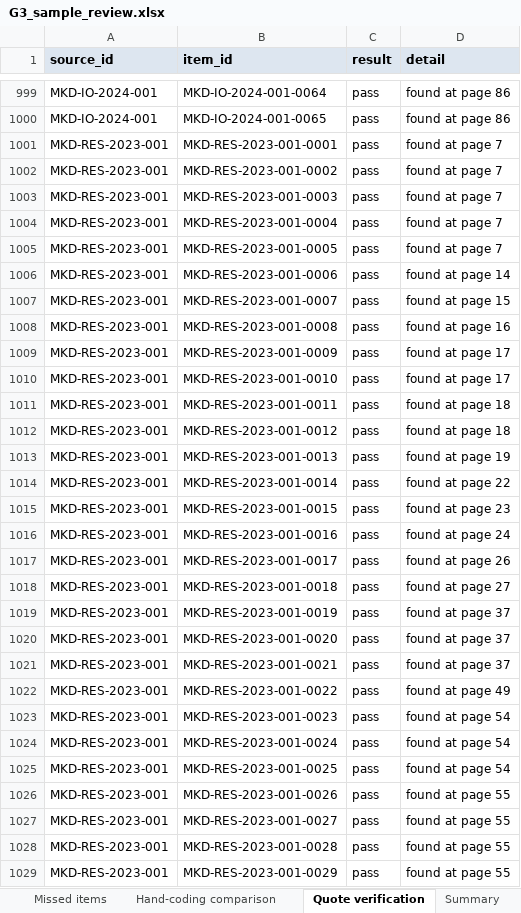
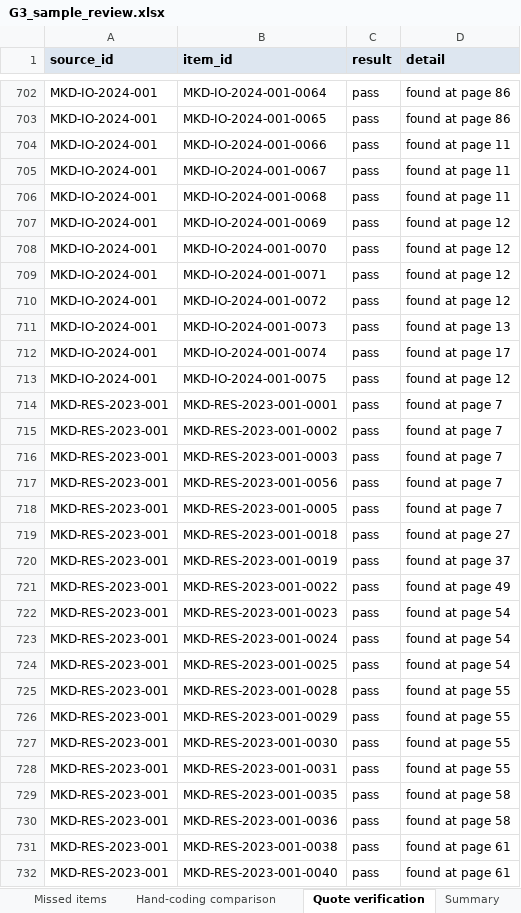
Before and after one commit to sofafran/EU-Accession-Policy-Tool, an Excel workbook: review/RUN-2026-01/G3_sample_review.xlsx, sheet Quote verification, drawn as a sheet; only a part is shown, gaps mark what is left out; the shorter side is filled out with more unchanged rows; values as stored, in another font and other column widths than the file's, no borders; removed rows and columns are numbered as before the commit, all else as after; the diff covers the shown part only; the diff names each change by its address in the sheet, - before the commit and + after, or states it on an @@ line.

```diff
--- a/review/RUN-2026-01/G3_sample_review.xlsx (sheet Quote verification)
+++ b/review/RUN-2026-01/G3_sample_review.xlsx (sheet Quote verification)
+row 704: MKD-IO-2024-001 | MKD-IO-2024-001-0066 | pass | found at page 11
+row 705: MKD-IO-2024-001 | MKD-IO-2024-001-0067 | pass | found at page 11
+row 706: MKD-IO-2024-001 | MKD-IO-2024-001-0068 | pass | found at page 11
+row 707: MKD-IO-2024-001 | MKD-IO-2024-001-0069 | pass | found at page 12
+row 708: MKD-IO-2024-001 | MKD-IO-2024-001-0070 | pass | found at page 12
+row 709: MKD-IO-2024-001 | MKD-IO-2024-001-0071 | pass | found at page 12
+row 710: MKD-IO-2024-001 | MKD-IO-2024-001-0072 | pass | found at page 12
+row 711: MKD-IO-2024-001 | MKD-IO-2024-001-0073 | pass | found at page 13
+row 712: MKD-IO-2024-001 | MKD-IO-2024-001-0074 | pass | found at page 17
+row 713: MKD-IO-2024-001 | MKD-IO-2024-001-0075 | pass | found at page 12
-B717 (item_id): MKD-RES-2023-001-0004
+B717 (item_id): MKD-RES-2023-001-0056
-row 1006: MKD-RES-2023-001 | MKD-RES-2023-001-0006 | pass | found at page 14
-row 1007: MKD-RES-2023-001 | MKD-RES-2023-001-0007 | pass | found at page 15
-row 1008: MKD-RES-2023-001 | MKD-RES-2023-001-0008 | pass | found at page 16
-row 1009: MKD-RES-2023-001 | MKD-RES-2023-001-0009 | pass | found at page 17
-row 1010: MKD-RES-2023-001 | MKD-RES-2023-001-0010 | pass | found at page 17
-row 1011: MKD-RES-2023-001 | MKD-RES-2023-001-0011 | pass | found at page 18
-row 1012: MKD-RES-2023-001 | MKD-RES-2023-001-0012 | pass | found at page 18
-row 1013: MKD-RES-2023-001 | MKD-RES-2023-001-0013 | pass | found at page 19
-row 1014: MKD-RES-2023-001 | MKD-RES-2023-001-0014 | pass | found at page 22
-row 1015: MKD-RES-2023-001 | MKD-RES-2023-001-0015 | pass | found at page 23
-row 1016: MKD-RES-2023-001 | MKD-RES-2023-001-0016 | pass | found at page 24
-row 1017: MKD-RES-2023-001 | MKD-RES-2023-001-0017 | pass | found at page 26
-row 1020: MKD-RES-2023-001 | MKD-RES-2023-001-0020 | pass | found at page 37
-row 1021: MKD-RES-2023-001 | MKD-RES-2023-001-0021 | pass | found at page 37
-row 1026: MKD-RES-2023-001 | MKD-RES-2023-001-0026 | pass | found at page 55
-row 1027: MKD-RES-2023-001 | MKD-RES-2023-001-0027 | pass | found at page 55
```
Also changed, not shown: 46 added rows, 362 removed rows and 29 edited cells elsewhere in this sheet, sheet Sample items, sheet Rule issues, sheet Summary, sheet Alpha lessons, sheet Validation, other sheet tabs, 49 other files.
